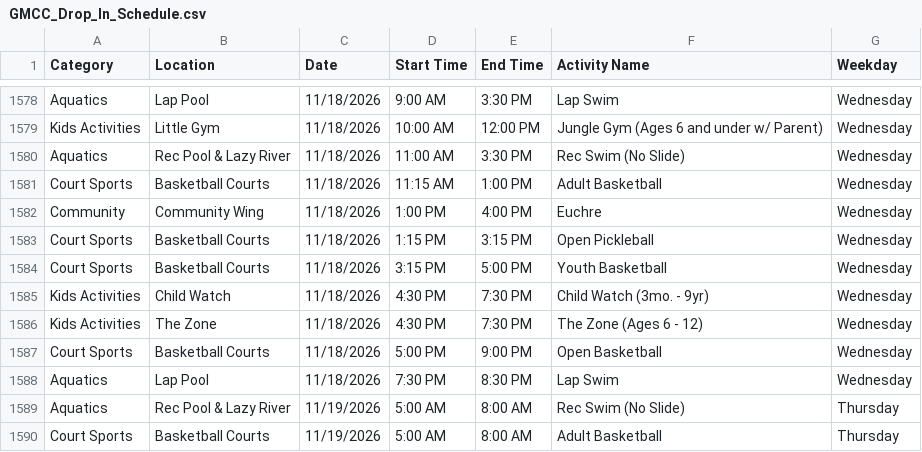
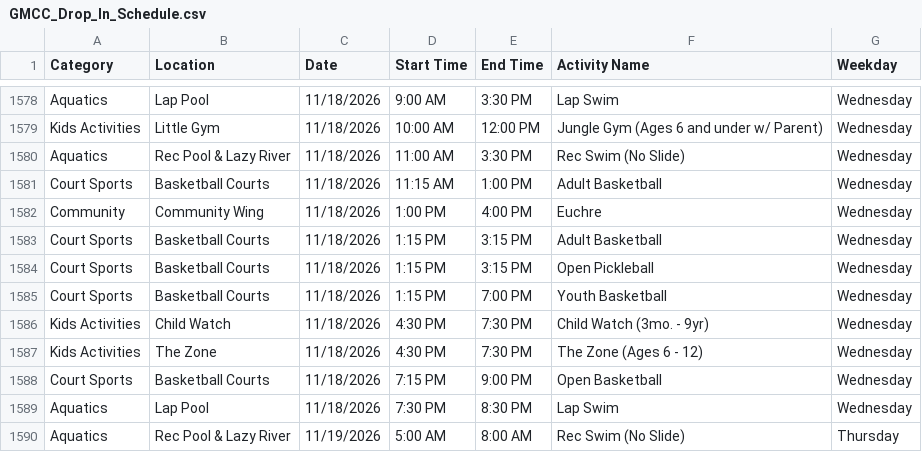
Before and after one commit to dauphineezc/GMCC-drop-in-schedule, a CSV file: GMCC_Drop_In_Schedule.csv, drawn as a sheet; only a part is shown, gaps mark what is left out; the shorter side is filled out with more unchanged rows.

```diff
--- a/GMCC_Drop_In_Schedule.csv
+++ b/GMCC_Drop_In_Schedule.csv
@@ -1582,7 +1582,8 @@ Court Sports,Basketball Courts,11/18/2026,11:15 AM,1:00 PM,Adult Basketball,Wedn
 Community,Community Wing,11/18/2026,1:00 PM,4:00 PM,Euchre,Wednesday
+Court Sports,Basketball Courts,11/18/2026,1:15 PM,3:15 PM,Adult Basketball,Wednesday
 Court Sports,Basketball Courts,11/18/2026,1:15 PM,3:15 PM,Open Pickleball,Wednesday
-Court Sports,Basketball Courts,11/18/2026,3:15 PM,5:00 PM,Youth Basketball,Wednesday
+Court Sports,Basketball Courts,11/18/2026,1:15 PM,7:00 PM,Youth Basketball,Wednesday
 Kids Activities,Child Watch,11/18/2026,4:30 PM,7:30 PM,Child Watch (3mo. - 9yr),Wednesday
 Kids Activities,The Zone,11/18/2026,4:30 PM,7:30 PM,The Zone (Ages 6 - 12),Wednesday
-Court Sports,Basketball Courts,11/18/2026,5:00 PM,9:00 PM,Open Basketball,Wednesday
+Court Sports,Basketball Courts,11/18/2026,7:15 PM,9:00 PM,Open Basketball,Wednesday
 Aquatics,Lap Pool,11/18/2026,7:30 PM,8:30 PM,Lap Swim,Wednesday
```
